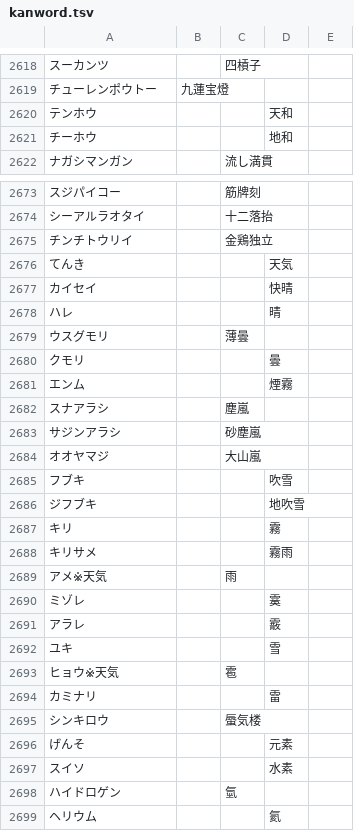
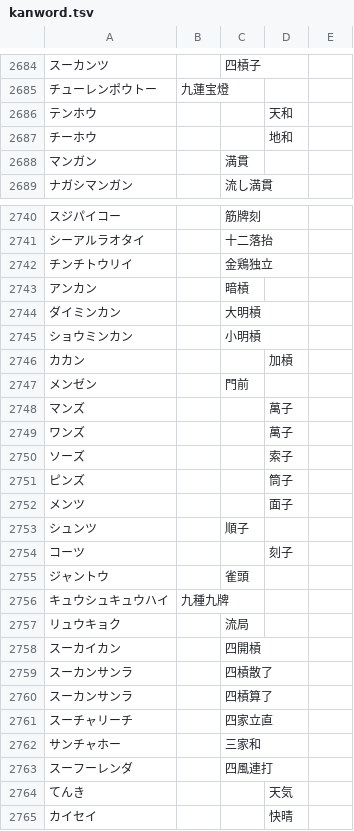
Before and after one commit to ooblog/LTsv9kantray, a TSV file: kanword.tsv, drawn as a sheet; only a part is shown, gaps mark what is left out; the shorter side is filled out with more unchanged rows; the diff covers the shown part only; the diff names each change by its address in the sheet, - before the commit and + after, or states it on an @@ line.

```diff
--- a/kanword.tsv
+++ b/kanword.tsv
+row 2688: マンガン |  | 満貫
+row 2743: アンカン |  | 暗槓
+row 2744: ダイミンカン |  | 大明槓
+row 2745: ショウミンカン |  | 小明槓
+row 2746: カカン |  |  | 加槓
+row 2747: メンゼン |  | 門前
+row 2748: マンズ |  |  | 萬子
+row 2749: ワンズ |  |  | 萬子
+row 2750: ソーズ |  |  | 索子
+row 2751: ピンズ |  |  | 筒子
+row 2752: メンツ |  |  | 面子
+row 2753: シュンツ |  | 順子
+row 2754: コーツ |  |  | 刻子
+row 2755: ジャントウ |  | 雀頭
+row 2756: キュウシュキュウハイ | 九種九牌
+row 2757: リュウキョク |  | 流局
+row 2758: スーカイカン |  | 四開槓
+row 2759: スーカンサンラ |  | 四槓散了
+row 2760: スーカンサンラ |  | 四槓算了
+row 2761: スーチャリーチ |  | 四家立直
+row 2762: サンチャホー |  | 三家和
+row 2763: スーフーレンダ |  | 四風連打
```
Also changed, not shown: 68 added rows, 2 removed rows and 1 edited cell elsewhere in this file, 1 other file.
